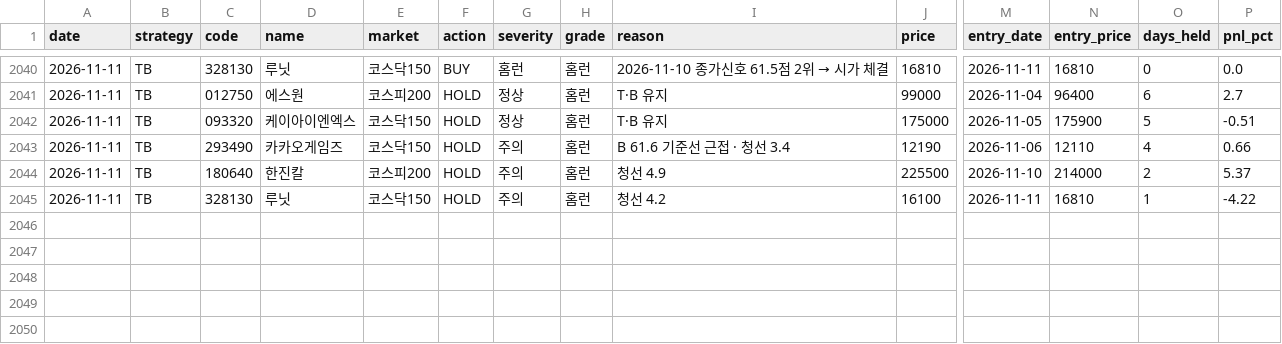
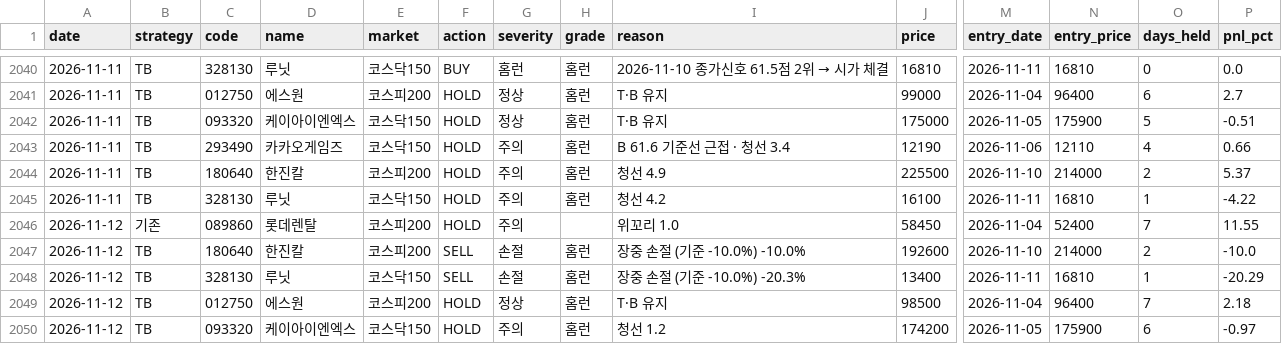
Before and after one commit to gudrhs/stock-report, a CSV file: data/signals.csv, drawn as a sheet; only a part is shown, gaps mark what is left out; rows hold the shown columns only; the diff names each change by its address in the sheet, - before the commit and + after, or states it on an @@ line.

```diff
--- a/data/signals.csv
+++ b/data/signals.csv
+row 2046: 2026-11-12 | 기존 | 089860 | 롯데렌탈 | 코스피200 | HOLD | 주의 |  | 위꼬리 1.0 | 58450 | 2026-11-04 | 52400 | 7 | 11.55
+row 2047: 2026-11-12 | TB | 180640 | 한진칼 | 코스피200 | SELL | 손절 | 홈런 | 장중 손절 (기준 -10.0%) -10.0% | 192600 | 2026-11-10 | 214000 | 2 | -10.0
+row 2048: 2026-11-12 | TB | 328130 | 루닛 | 코스닥150 | SELL | 손절 | 홈런 | 장중 손절 (기준 -10.0%) -20.3% | 13400 | 2026-11-11 | 16810 | 1 | -20.29
+row 2049: 2026-11-12 | TB | 012750 | 에스원 | 코스피200 | HOLD | 정상 | 홈런 | T·B 유지 | 98500 | 2026-11-04 | 96400 | 7 | 2.18
+row 2050: 2026-11-12 | TB | 093320 | 케이아이엔엑스 | 코스닥150 | HOLD | 주의 | 홈런 | 청선 1.2 | 174200 | 2026-11-05 | 175900 | 6 | -0.97
```
Also changed, not shown: 11 other files.
